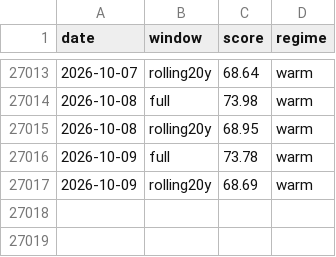
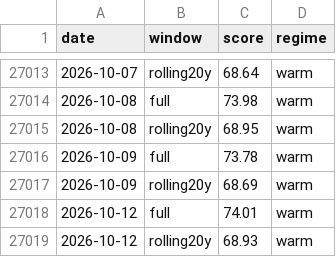
Before and after one commit to JungOhLee/macro-monitoring, a CSV file: data/scores/composite.csv, drawn as a sheet; only a part is shown, gaps mark what is left out.

```diff
--- a/data/scores/composite.csv
+++ b/data/scores/composite.csv
@@ -27017 +27017,3 @@ date,window,score,regime
 2026-10-09,rolling20y,68.69,warm
+2026-10-12,full,74.01,warm
+2026-10-12,rolling20y,68.93,warm
```
Also changed, not shown: data/raw/btcusd.csv, data/scores/stress.csv, 6 other files.
